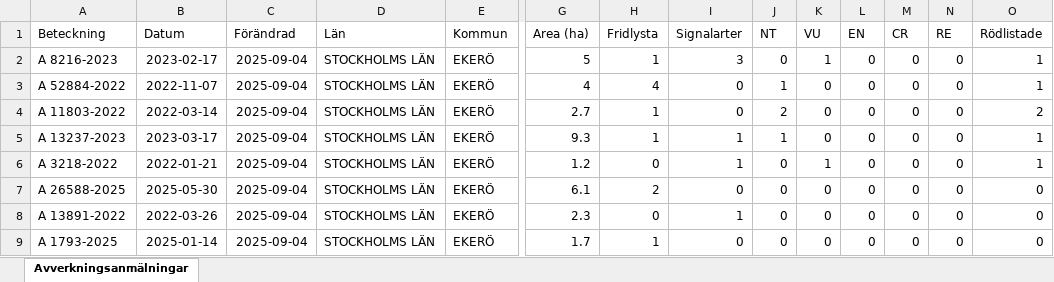
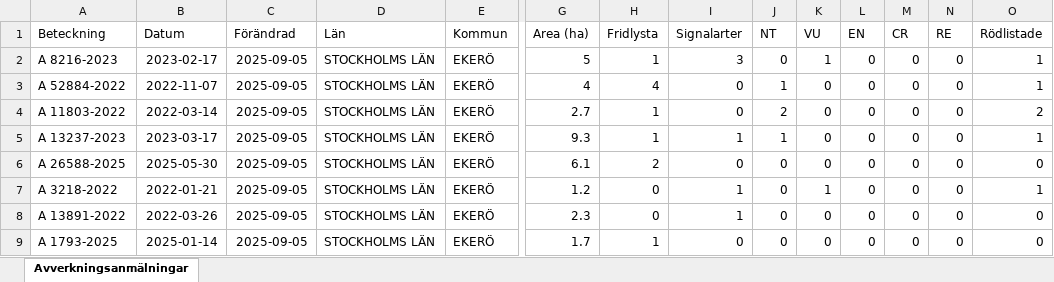
Before and after one commit to klasma/Logging_0125, an Excel workbook: Översikt EKERÖ.xlsx, sheet Avverkningsanmälningar, drawn as a sheet; only a part is shown, gaps mark what is left out; values as stored, in another font and other column widths than the file's, no borders; removed rows and columns are numbered as before the commit, all else as after; rows hold the shown columns only; the diff covers the shown part only; the diff names each change by its address in the sheet, - before the commit and + after, or states it on an @@ line.

```diff
--- a/Översikt EKERÖ.xlsx (sheet Avverkningsanmälningar)
+++ b/Översikt EKERÖ.xlsx (sheet Avverkningsanmälningar)
-C2:C5 (Förändrad): 2025-09-04
+C2:C5 (Förändrad): 2025-09-05
-row 6: A 3218-2022 | 2022-01-21 | 2025-09-04 | STOCKHOLMS LÄN | EKERÖ | 1.2 | 0 | 1 | 0 | 1 | 0 | 0 | 0 | 1
-C6 (Förändrad): 2025-09-04
+C6 (Förändrad): 2025-09-05
+row 7: A 3218-2022 | 2022-01-21 | 2025-09-05 | STOCKHOLMS LÄN | EKERÖ | 1.2 | 0 | 1 | 0 | 1 | 0 | 0 | 0 | 1
-C8:C9 (Förändrad): 2025-09-04
+C8:C9 (Förändrad): 2025-09-05
```
Also changed, not shown: 5 added rows, 5 removed rows and 55 edited cells elsewhere in this sheet, artfynd/A 13237-2023 artfynd.xlsx, artfynd/A 13794-2023 artfynd.xlsx, 55 other files.
